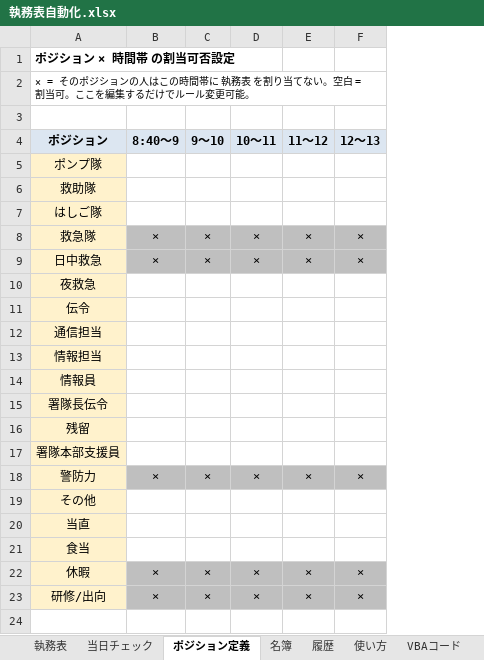
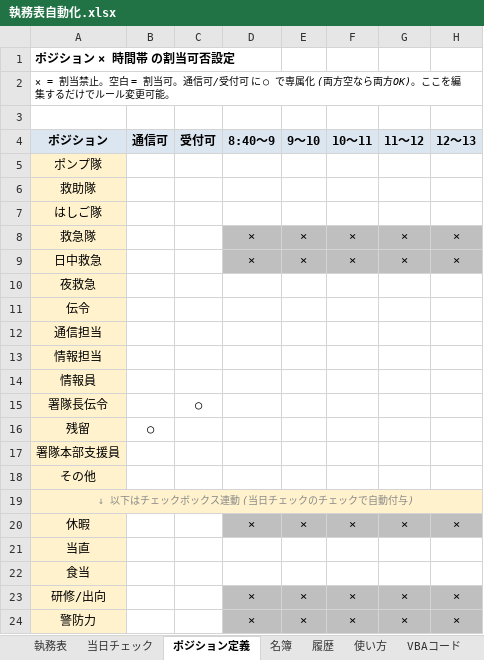
Before and after one commit to setup888/-pj, an Excel workbook: 執務表自動化.xlsx, sheet ポジション定義, drawn as a sheet; only a part is shown; values as stored, in another font and other column widths than the file's, no borders; rows hold the shown columns only; the diff names each change by its address in the sheet, - before the commit and + after, or states it on an @@ line.

```diff
--- a/執務表自動化.xlsx (sheet ポジション定義)
+++ b/執務表自動化.xlsx (sheet ポジション定義)
+column B (通信可), row 16: ○
+column C (受付可), row 15: ○
-A2 (ポジション): × = そのポジションの人はこの時間帯に 執務表 を割り当てない。空白 = 割当可。ここを…
+A2 (ポジション): × = 割当禁止。空白 = 割当可。通信可/受付可 に ○ で専属化 (両方空なら両方OK)。ここを…
+row 19: ↓ 以下はチェックボックス連動 (当日チェックのチェックで自動付与)
@@ row 22 moved to row 20: 休暇 @@
@@ row 18 moved to row 24: 警防力 @@
```
Also changed, not shown: sheet VBAコード, sheet 当日チェック, 3 other files.
